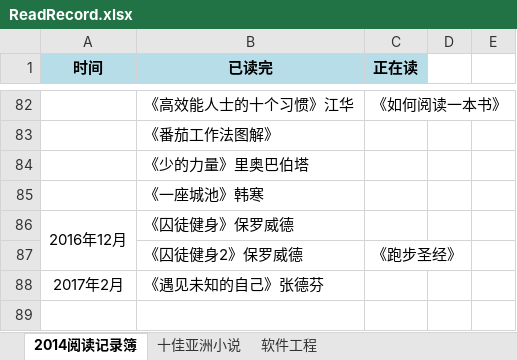
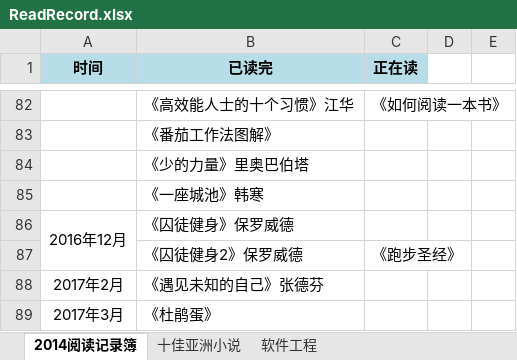
Before and after one commit to FutureFackbook/MyReadRecord, an Excel workbook: ReadRecord.xlsx, sheet 2014阅读记录簿, drawn as a sheet; only a part is shown, gaps mark what is left out; values as stored, in another font and other column widths than the file's, no borders; the diff names each change by its address in the sheet, - before the commit and + after, or states it on an @@ line.

```diff
--- a/ReadRecord.xlsx (sheet 2014阅读记录簿)
+++ b/ReadRecord.xlsx (sheet 2014阅读记录簿)
+row 89: 2017年3月 | 《杜鹃蛋》
```
Also changed, not shown: 1 other file.
